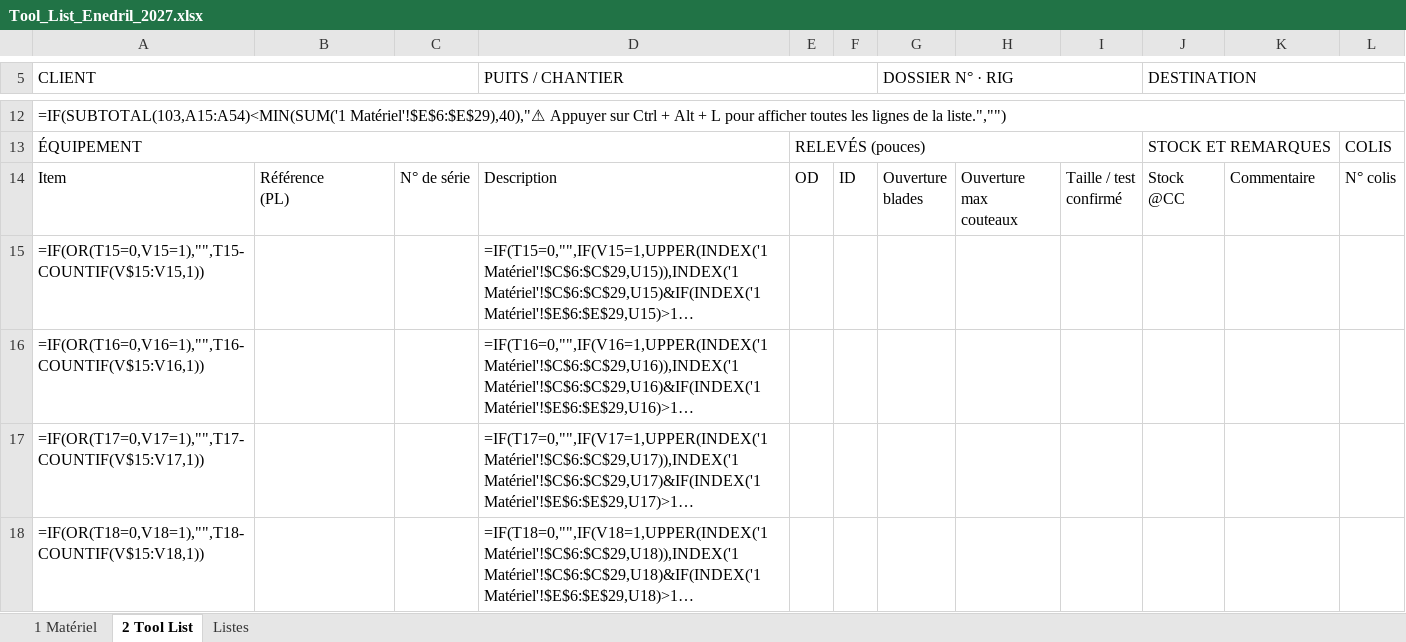
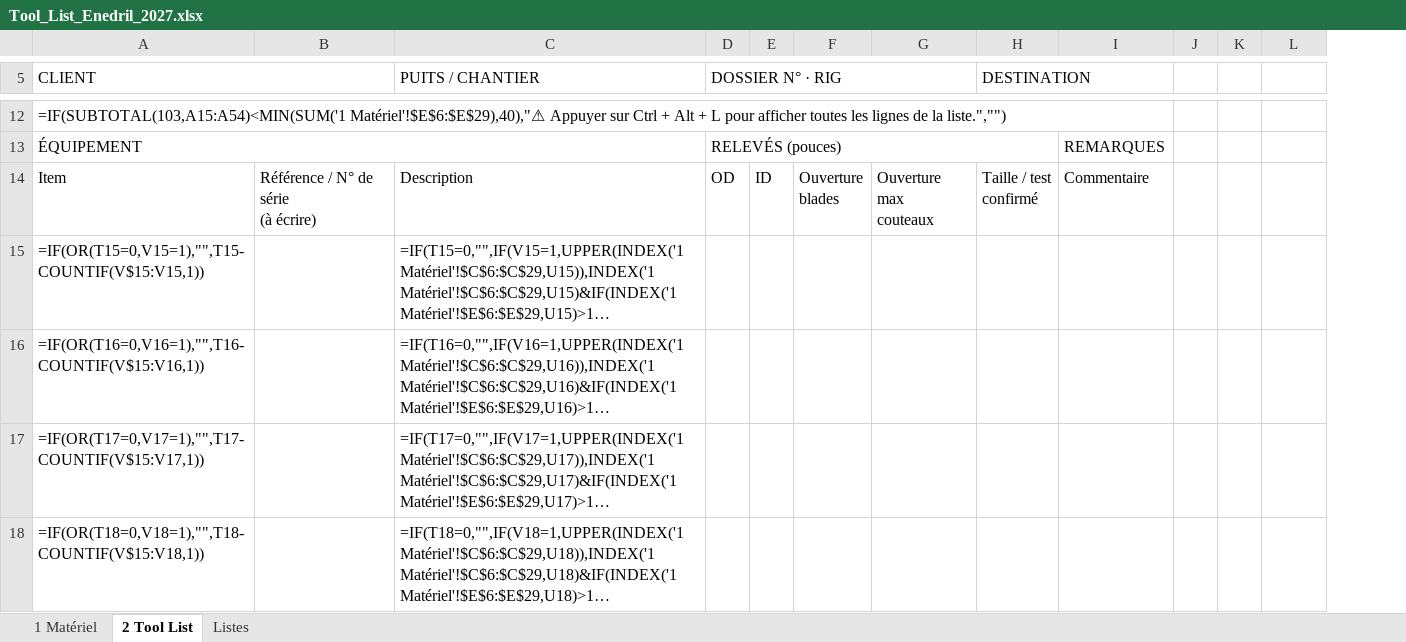
Before and after one commit to paulhdk360/Paul, an Excel workbook: devis_2027/Tool_List_Enedril_2027.xlsx, sheet 2 Tool List, drawn as a sheet; only a part is shown, gaps mark what is left out; long unchanged cells end in …; values as stored, in another font and other column widths than the file's, no cell formats; formulas without a stored value are shown as written; charts and pictures and conditional formats not drawn; removed rows and columns are numbered as before the commit, all else as after; ↵ is a line break in a cell; the diff covers the shown part only; the diff names each change by its address in the sheet, - before the commit and + after, or states it on an @@ line.

```diff
--- a/devis_2027/Tool_List_Enedril_2027.xlsx (sheet 2 Tool List)
+++ b/devis_2027/Tool_List_Enedril_2027.xlsx (sheet 2 Tool List)
-column C, row 14: N° de série
-column I, row 14: Taille / test ↵ confirmé
+column J, empty
+column K, empty
-D5:F5 merged
-D5: (empty)
+D5: DOSSIER N° · RIG
+D5:G5 merged
-F5: DOSSIER N° · RIG
+F5: (empty)
-G5:I5 merged
-J5:L5 merged
+H5:I5 merged
-A12:L12 merged
+A12:I12 merged
-E13:I13 merged
+D13:H13 merged
-H13 (DESTINATION): STOCK ET REMARQUES
+H13 (DESTINATION): (empty)
-J13:K13 merged
-I13: (empty)
+I13: REMARQUES
-L13: COLIS
+L13: (empty)
-B14: Référence ↵ (PL)
+B14: Référence / N° de série ↵ (à écrire)
-H14 (DESTINATION): Stock ↵ @CC
+H14 (DESTINATION): Taille / test ↵ confirmé
-L14: N° colis
+L14: (empty)
```
Also changed, not shown: 8 added rows, 13 removed rows, 5 edited cells and merged cells elsewhere in this sheet, cell formats, charts or pictures, devis_2027/Devis_Enedril_2027_EN.xlsx, devis_2027/Devis_Enedril_2027_EN_exemple.xlsx, 5 other files.
